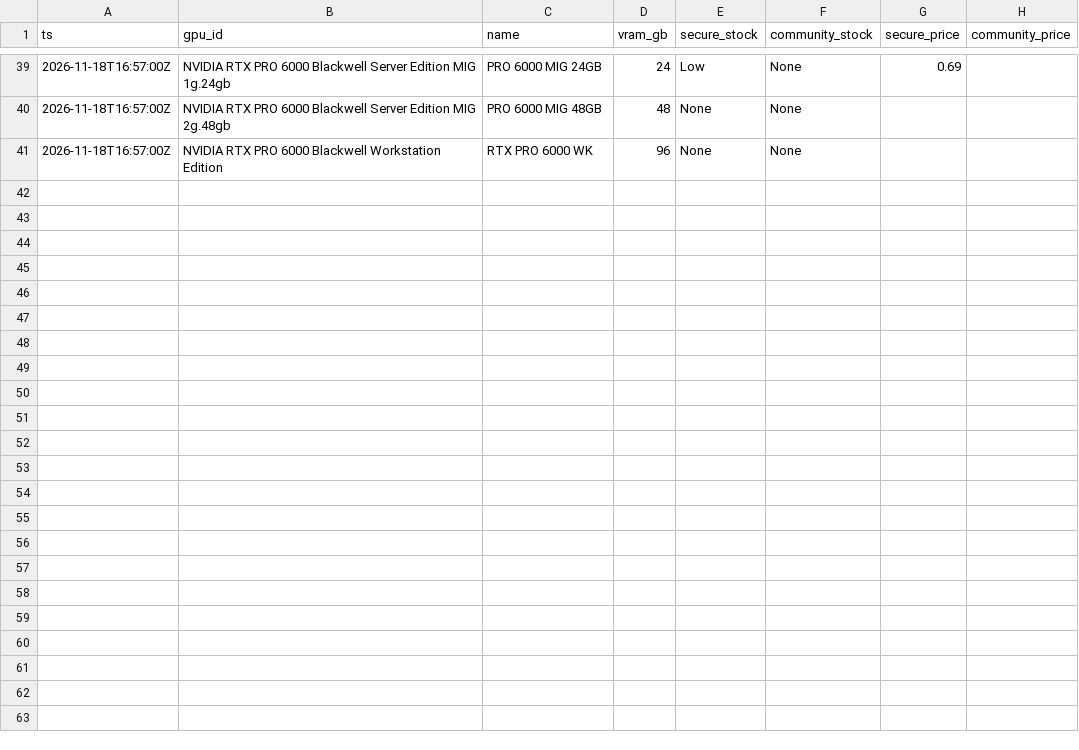
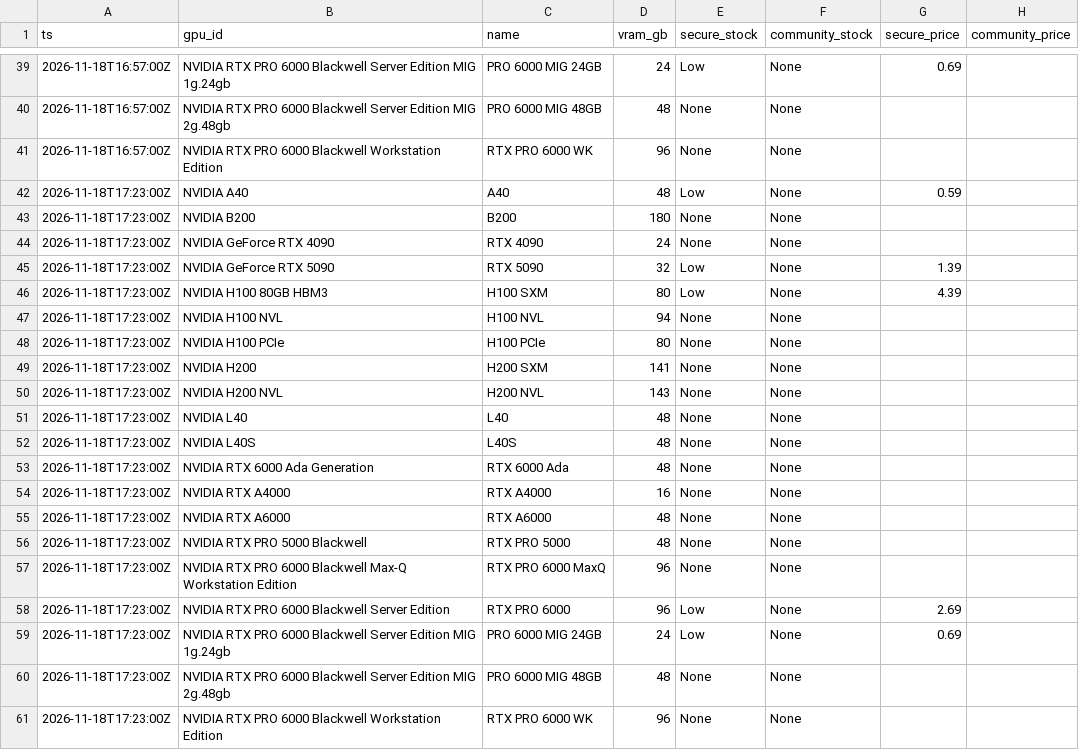
Before and after one commit to EldadRan/GPU_Availability, a CSV file: data/runpod.csv, drawn as a sheet; only a part is shown, gaps mark what is left out; the diff names each change by its address in the sheet, - before the commit and + after, or states it on an @@ line.

```diff
--- a/data/runpod.csv
+++ b/data/runpod.csv
+row 42: 2026-11-18T17:23:00Z | NVIDIA A40 | A40 | 48 | Low | None | 0.59
+row 43: 2026-11-18T17:23:00Z | NVIDIA B200 | B200 | 180 | None | None
+row 44: 2026-11-18T17:23:00Z | NVIDIA GeForce RTX 4090 | RTX 4090 | 24 | None | None
+row 45: 2026-11-18T17:23:00Z | NVIDIA GeForce RTX 5090 | RTX 5090 | 32 | Low | None | 1.39
+row 46: 2026-11-18T17:23:00Z | NVIDIA H100 80GB HBM3 | H100 SXM | 80 | Low | None | 4.39
+row 47: 2026-11-18T17:23:00Z | NVIDIA H100 NVL | H100 NVL | 94 | None | None
+row 48: 2026-11-18T17:23:00Z | NVIDIA H100 PCIe | H100 PCIe | 80 | None | None
+row 49: 2026-11-18T17:23:00Z | NVIDIA H200 | H200 SXM | 141 | None | None
+row 50: 2026-11-18T17:23:00Z | NVIDIA H200 NVL | H200 NVL | 143 | None | None
+row 51: 2026-11-18T17:23:00Z | NVIDIA L40 | L40 | 48 | None | None
+row 52: 2026-11-18T17:23:00Z | NVIDIA L40S | L40S | 48 | None | None
+row 53: 2026-11-18T17:23:00Z | NVIDIA RTX 6000 Ada Generation | RTX 6000 Ada | 48 | None | None
+row 54: 2026-11-18T17:23:00Z | NVIDIA RTX A4000 | RTX A4000 | 16 | None | None
+row 55: 2026-11-18T17:23:00Z | NVIDIA RTX A6000 | RTX A6000 | 48 | None | None
+row 56: 2026-11-18T17:23:00Z | NVIDIA RTX PRO 5000 Blackwell | RTX PRO 5000 | 48 | None | None
+row 57: 2026-11-18T17:23:00Z | NVIDIA RTX PRO 6000 Blackwell Max-Q Workstation Edition | RTX PRO 6000 MaxQ | 96 | None | None
+row 58: 2026-11-18T17:23:00Z | NVIDIA RTX PRO 6000 Blackwell Server Edition | RTX PRO 6000 | 96 | Low | None | 2.69
+row 59: 2026-11-18T17:23:00Z | NVIDIA RTX PRO 6000 Blackwell Server Edition MIG 1g.24gb | PRO 6000 MIG 24GB | 24 | Low | None | 0.69
+row 60: 2026-11-18T17:23:00Z | NVIDIA RTX PRO 6000 Blackwell Server Edition MIG 2g.48gb | PRO 6000 MIG 48GB | 48 | None | None
+row 61: 2026-11-18T17:23:00Z | NVIDIA RTX PRO 6000 Blackwell Workstation Edition | RTX PRO 6000 WK | 96 | None | None
```
Also changed, not shown: data/regions/vast-2026-11.csv, data/vast.csv, 2 other files.
